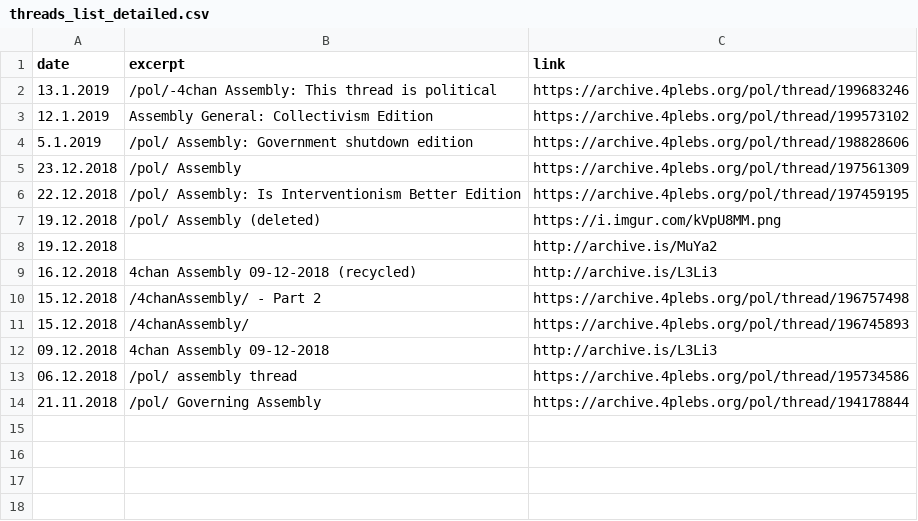
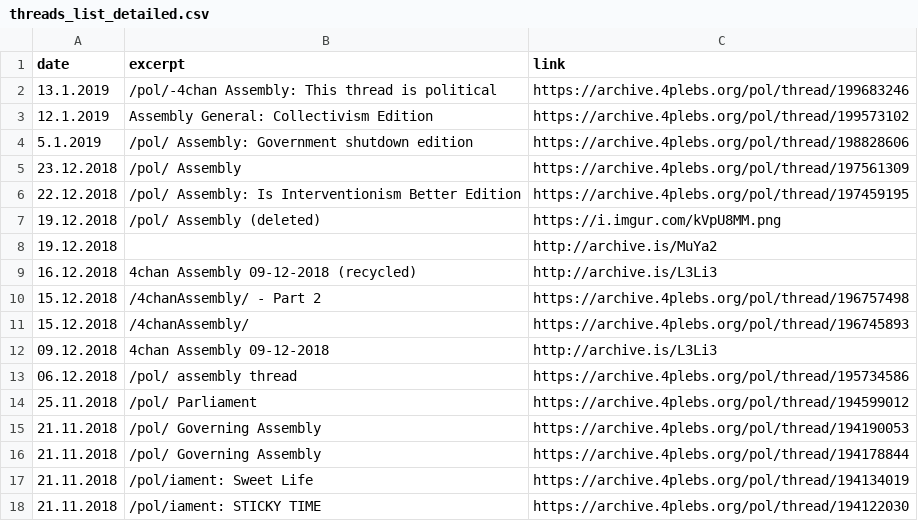
Before and after one commit to NaLib/parliament, a CSV file: threads_list_detailed.csv, drawn as a sheet.

```diff
--- a/threads_list_detailed.csv
+++ b/threads_list_detailed.csv
@@ -13,2 +13,6 @@ date,excerpt,link
 06.12.2018,/pol/ assembly thread ,https://archive.4plebs.org/pol/thread/195734586
+25.11.2018,/pol/ Parliament,https://archive.4plebs.org/pol/thread/194599012
+21.11.2018,/pol/ Governing Assembly,https://archive.4plebs.org/pol/thread/194190053
 21.11.2018,/pol/ Governing Assembly,https://archive.4plebs.org/pol/thread/194178844
+21.11.2018,/pol/iament: Sweet Life,https://archive.4plebs.org/pol/thread/194134019
+21.11.2018,/pol/iament: STICKY TIME,https://archive.4plebs.org/pol/thread/194122030
```
Also changed, not shown: 4 other files.
